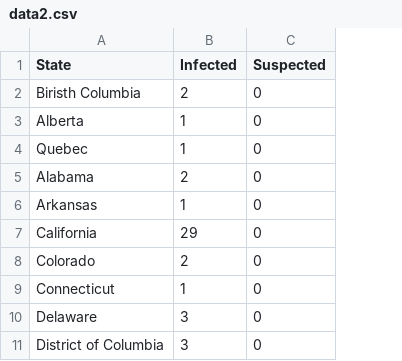
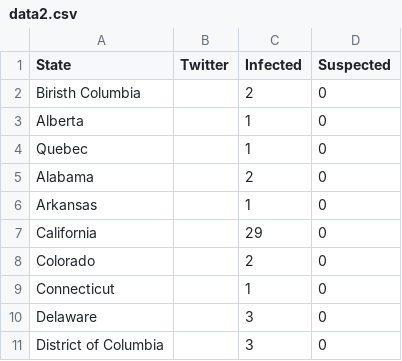
Before and after one commit to tangdru/tangdru.github.io, a CSV file: studio2/data/data2.csv, drawn as a sheet; only a part is shown; the diff names each change by its address in the sheet, - before the commit and + after, or states it on an @@ line.

```diff
--- a/studio2/data/data2.csv
+++ b/studio2/data/data2.csv
+column B (Twitter), empty
```
Also changed, not shown: 2 other files.
